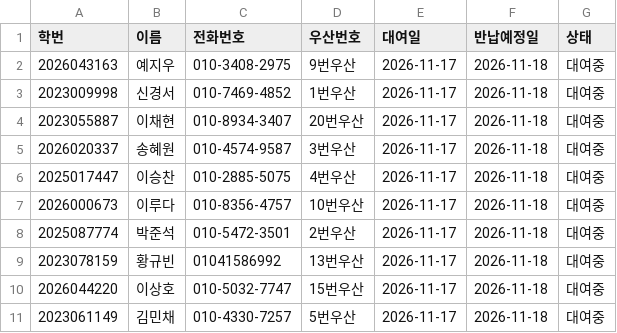
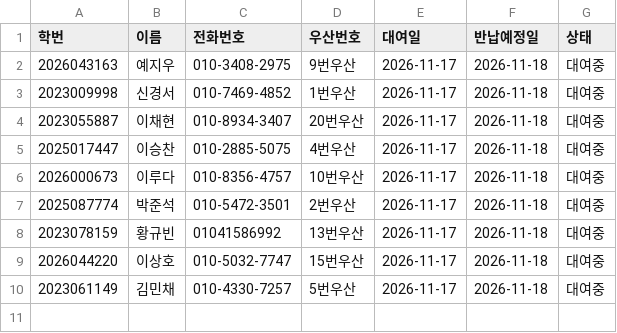
Before and after one commit to i088785/umbrella-rental, a CSV file: rentals.csv, drawn as a sheet; the diff names each change by its address in the sheet, - before the commit and + after, or states it on an @@ line.

Commit message:
Update rentals.csv via Streamlit App

```diff
--- a/rentals.csv
+++ b/rentals.csv
-row 5: 2026020337 | 송혜원 | 010-4574-9587 | 3번우산 | 2026-11-17 | 2026-11-18 | 대여중
```
